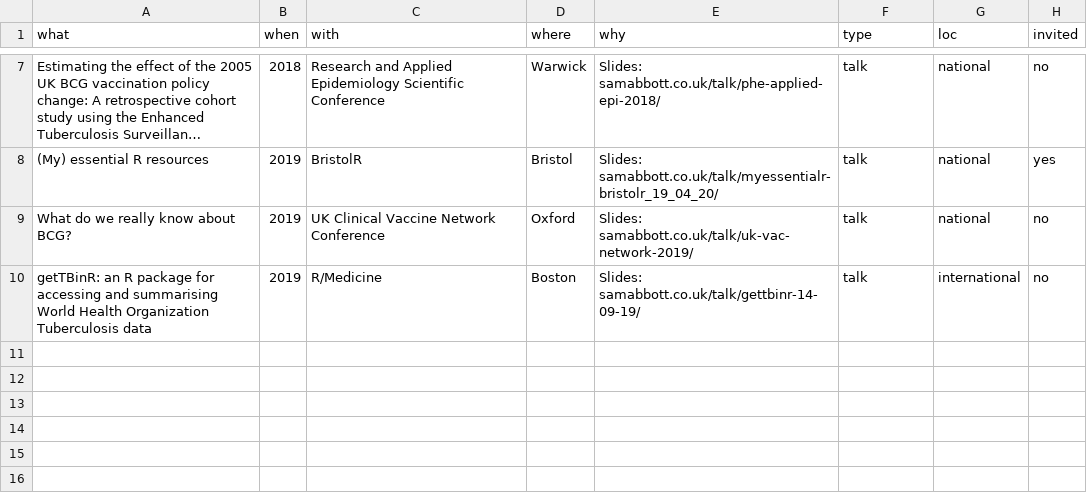
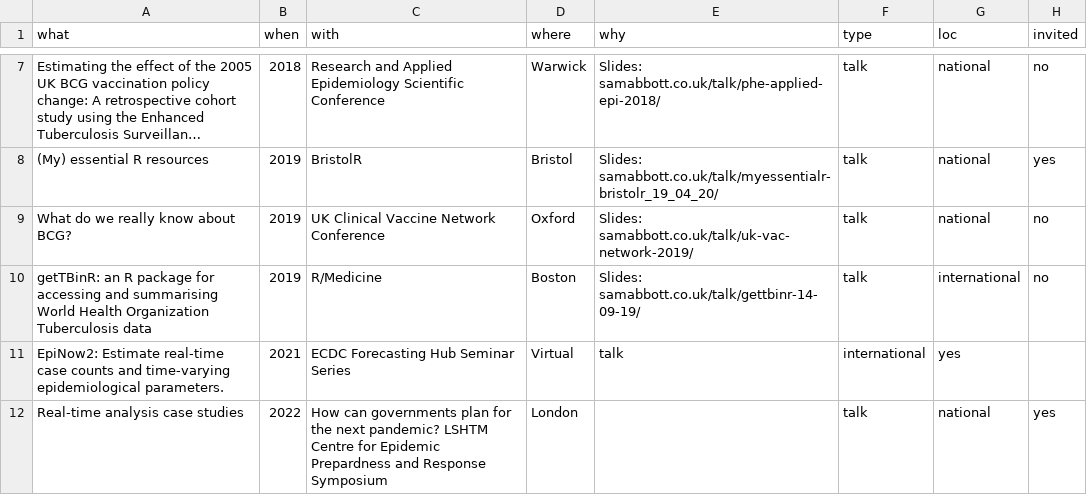
Before and after one commit to seabbs/cv, a CSV file: data/presentations.csv, drawn as a sheet; only a part is shown, gaps mark what is left out; long unchanged cells end in …; the diff names each change by its address in the sheet, - before the commit and + after, or states it on an @@ line.

```diff
--- a/data/presentations.csv
+++ b/data/presentations.csv
+row 11: EpiNow2: Estimate real-time case counts and time-varying epidemiological parameters. | 2021 | ECDC Forecasting Hub Seminar Series | Virtual | talk | international | yes
+row 12: Real-time analysis case studies | 2022 | How can governments plan for the next pandemic? LSHTM Centre for Epidemic Prepardness and Response Symposium | London |  | talk | national | yes
```
Also changed, not shown: data/jobs.csv, data/skills.csv, 12 other files.
